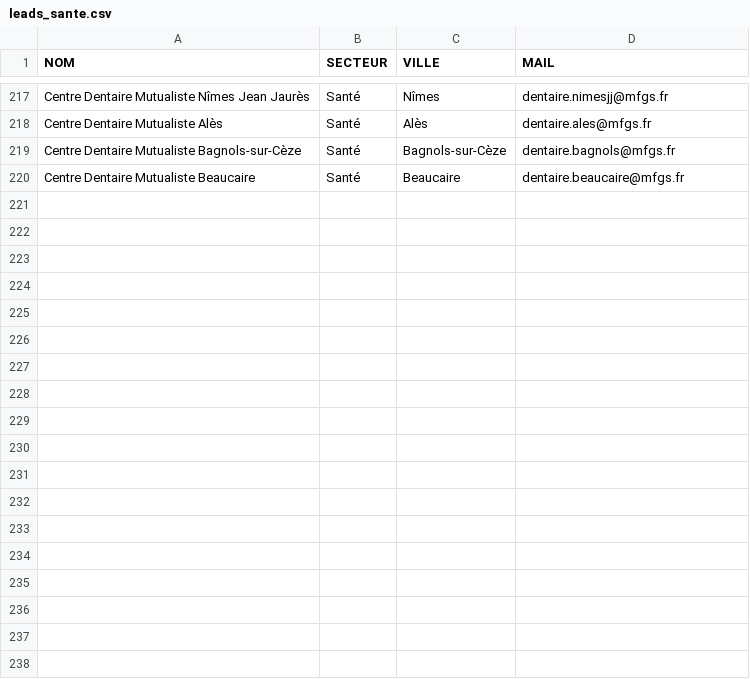
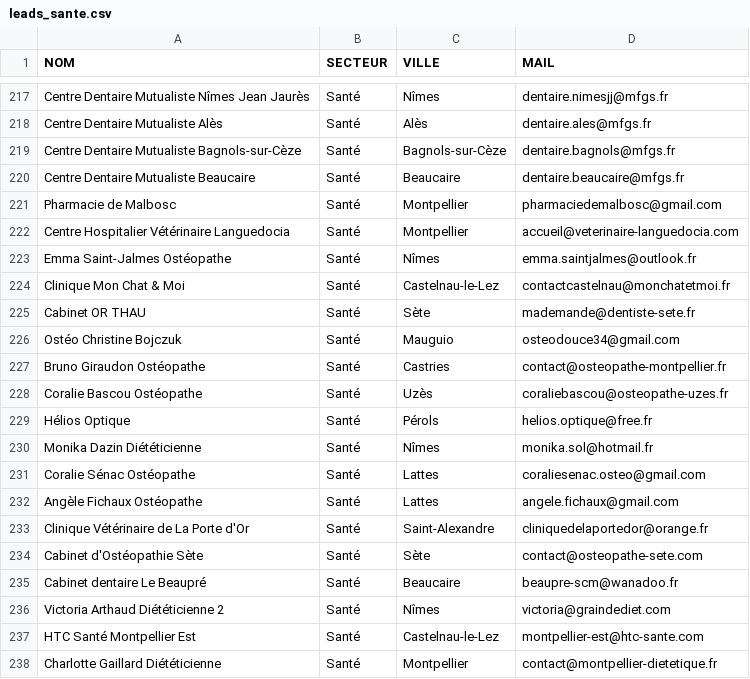
Before and after one commit to robinpailhes01-oss/SYST-ME-IA-, a CSV file: leads_par_secteur/leads_sante.csv, drawn as a sheet; only a part is shown, gaps mark what is left out; the diff names each change by its address in the sheet, - before the commit and + after, or states it on an @@ line.

```diff
--- a/leads_par_secteur/leads_sante.csv
+++ b/leads_par_secteur/leads_sante.csv
+row 221: Pharmacie de Malbosc | Santé | Montpellier | pharmaciedemalbosc@gmail.com
+row 222: Centre Hospitalier Vétérinaire Languedocia | Santé | Montpellier | accueil@veterinaire-languedocia.com
+row 223: Emma Saint-Jalmes Ostéopathe | Santé | Nîmes | emma.saintjalmes@outlook.fr
+row 224: Clinique Mon Chat & Moi | Santé | Castelnau-le-Lez | contactcastelnau@monchatetmoi.fr
+row 225: Cabinet OR THAU | Santé | Sète | mademande@dentiste-sete.fr
+row 226: Ostéo Christine Bojczuk | Santé | Mauguio | osteodouce34@gmail.com
+row 227: Bruno Giraudon Ostéopathe | Santé | Castries | contact@osteopathe-montpellier.fr
+row 228: Coralie Bascou Ostéopathe | Santé | Uzès | coraliebascou@osteopathe-uzes.fr
+row 229: Hélios Optique | Santé | Pérols | helios.optique@free.fr
+row 230: Monika Dazin Diététicienne | Santé | Nîmes | monika.sol@hotmail.fr
+row 231: Coralie Sénac Ostéopathe | Santé | Lattes | coraliesenac.osteo@gmail.com
+row 232: Angèle Fichaux Ostéopathe | Santé | Lattes | angele.fichaux@gmail.com
+row 233: Clinique Vétérinaire de La Porte d'Or | Santé | Saint-Alexandre | cliniquedelaportedor@orange.fr
+row 234: Cabinet d'Ostéopathie Sète | Santé | Sète | contact@osteopathe-sete.com
+row 235: Cabinet dentaire Le Beaupré | Santé | Beaucaire | beaupre-scm@wanadoo.fr
+row 236: Victoria Arthaud Diététicienne 2 | Santé | Nîmes | victoria@graindediet.com
+row 237: HTC Santé Montpellier Est | Santé | Castelnau-le-Lez | montpellier-est@htc-sante.com
+row 238: Charlotte Gaillard Diététicienne | Santé | Montpellier | contact@montpellier-dietetique.fr
```
Also changed, not shown: leads_par_secteur/leads_beaute.csv, leads_par_secteur/leads_btp.csv, 3 other files.
